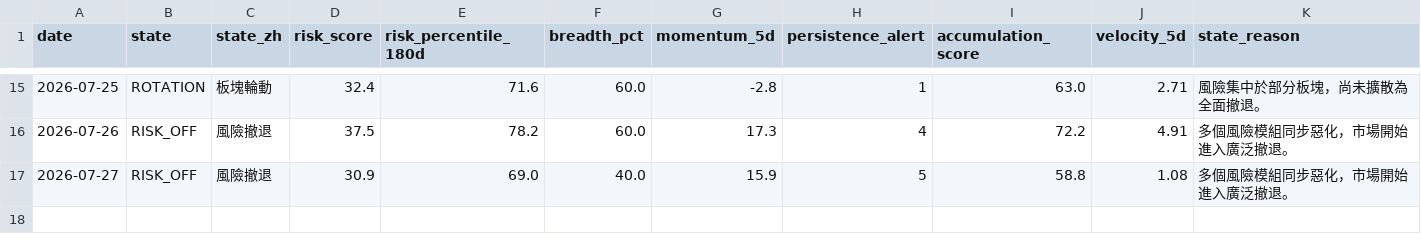
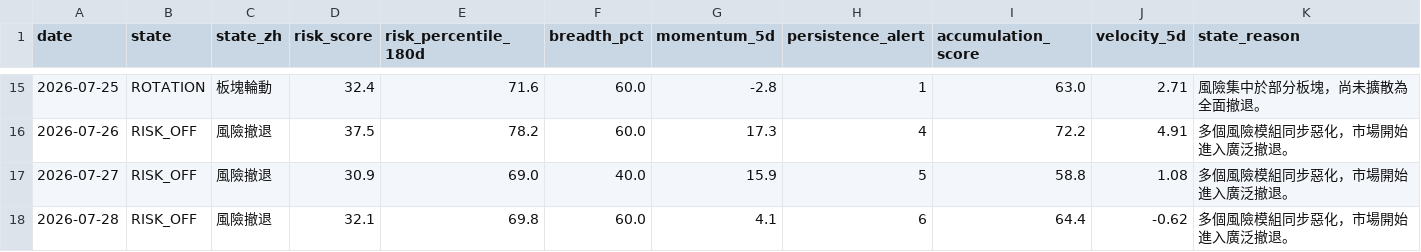
Before and after one commit to stutjeff/pios-capital-flow-engine, a CSV file: data/market_state_history_180d.csv, drawn as a sheet; only a part is shown, gaps mark what is left out.

```diff
--- a/data/market_state_history_180d.csv
+++ b/data/market_state_history_180d.csv
@@ -17 +17,2 @@ date,state,state_zh,risk_score,risk_percentile_180d,breadth_pct,momentum_5d,pers
 2026-07-27,RISK_OFF,風險撤退,30.9,69.0,40.0,15.9,5,58.8,1.08,多個風險模組同步惡化，市場開始進入廣泛撤退。
+2026-07-28,RISK_OFF,風險撤退,32.1,69.8,60.0,4.1,6,64.4,-0.62,多個風險模組同步惡化，市場開始進入廣泛撤退。
```
Also changed, not shown: data/capital_flow_timeseries_180d.csv, data/factor_analysis.csv, 3 other files.
